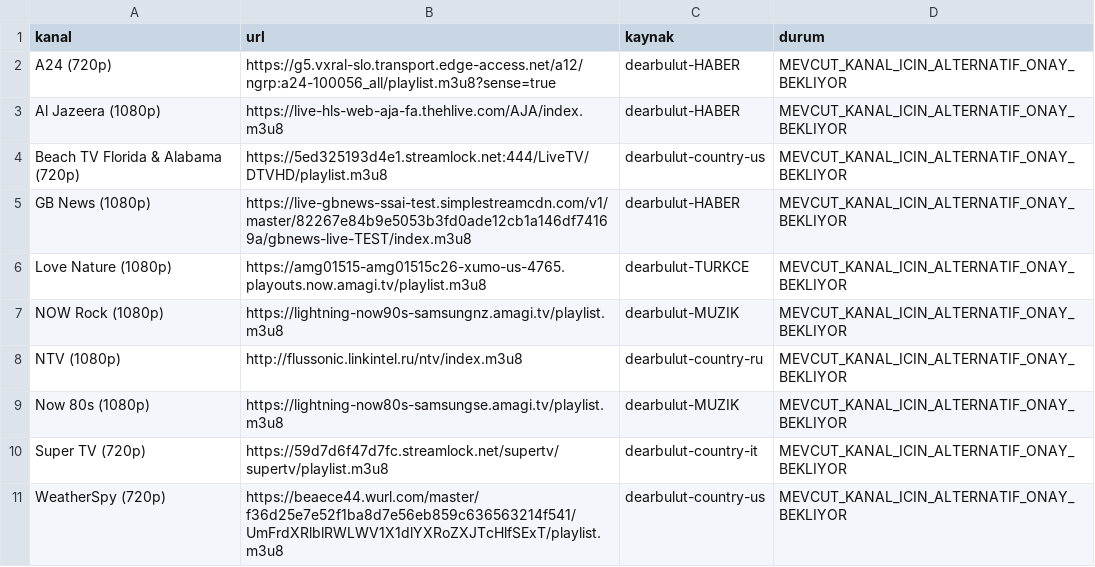
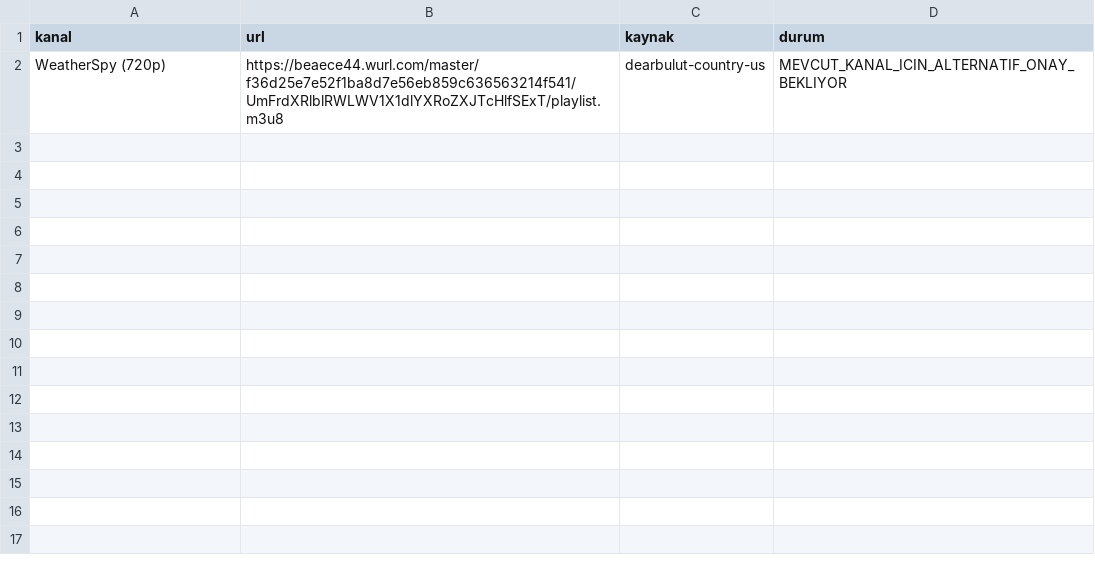
Before and after one commit to Madsc55/madsc-tv, a CSV file: madsc_kesif/alternatifler.csv, drawn as a sheet; the diff names each change by its address in the sheet, - before the commit and + after, or states it on an @@ line.

```diff
--- a/madsc_kesif/alternatifler.csv
+++ b/madsc_kesif/alternatifler.csv
-row 2: A24 (720p) | https://g5.vxral-slo.transport.edge-access.net/a12/ngrp:a24-100056_all/playlist.m3u8?sense=true | dearbulut-HABER | MEVCUT_KANAL_ICIN_ALTERNATIF_ONAY_BEKLIYOR
-row 3: Al Jazeera (1080p) | https://live-hls-web-aja-fa.thehlive.com/AJA/index.m3u8 | dearbulut-HABER | MEVCUT_KANAL_ICIN_ALTERNATIF_ONAY_BEKLIYOR
-row 4: Beach TV Florida & Alabama (720p) | https://5ed325193d4e1.streamlock.net:444/LiveTV/DTVHD/playlist.m3u8 | dearbulut-country-us | MEVCUT_KANAL_ICIN_ALTERNATIF_ONAY_BEKLIYOR
-row 5: GB News (1080p) | https://live-gbnews-ssai-test.simplestreamcdn.com/v1/master/82267e84b9e5053b3fd0ade12cb1a146df74169a/gbnews-live-TEST/index.m3u8 | dearbulut-HABER | MEVCUT_KANAL_ICIN_ALTERNATIF_ONAY_BEKLIYOR
-row 6: Love Nature (1080p) | https://amg01515-amg01515c26-xumo-us-4765.playouts.now.amagi.tv/playlist.m3u8 | dearbulut-TURKCE | MEVCUT_KANAL_ICIN_ALTERNATIF_ONAY_BEKLIYOR
-row 7: NOW Rock (1080p) | https://lightning-now90s-samsungnz.amagi.tv/playlist.m3u8 | dearbulut-MUZIK | MEVCUT_KANAL_ICIN_ALTERNATIF_ONAY_BEKLIYOR
-row 8: NTV (1080p) | http://flussonic.linkintel.ru/ntv/index.m3u8 | dearbulut-country-ru | MEVCUT_KANAL_ICIN_ALTERNATIF_ONAY_BEKLIYOR
-row 9: Now 80s (1080p) | https://lightning-now80s-samsungse.amagi.tv/playlist.m3u8 | dearbulut-MUZIK | MEVCUT_KANAL_ICIN_ALTERNATIF_ONAY_BEKLIYOR
-row 10: Super TV (720p) | https://59d7d6f47d7fc.streamlock.net/supertv/supertv/playlist.m3u8 | dearbulut-country-it | MEVCUT_KANAL_ICIN_ALTERNATIF_ONAY_BEKLIYOR
```
Also changed, not shown: madsc_kesif/ana_liste_calismayanlar.csv, madsc_kesif/ana_liste_saglik_raporu.csv, 11 other files.
